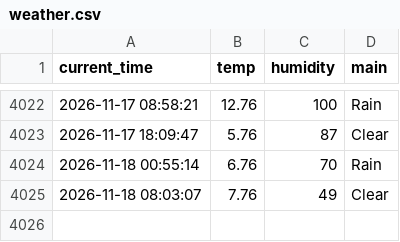
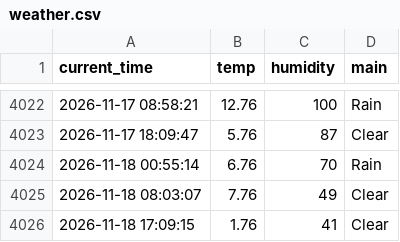
Before and after one commit to Bl00mingdays/weather_5m, a CSV file: weather.csv, drawn as a sheet; only a part is shown, gaps mark what is left out; the diff names each change by its address in the sheet, - before the commit and + after, or states it on an @@ line.

```diff
--- a/weather.csv
+++ b/weather.csv
+row 4026: 2026-11-18 17:09:15 | 1.76 | 41 | Clear
```
